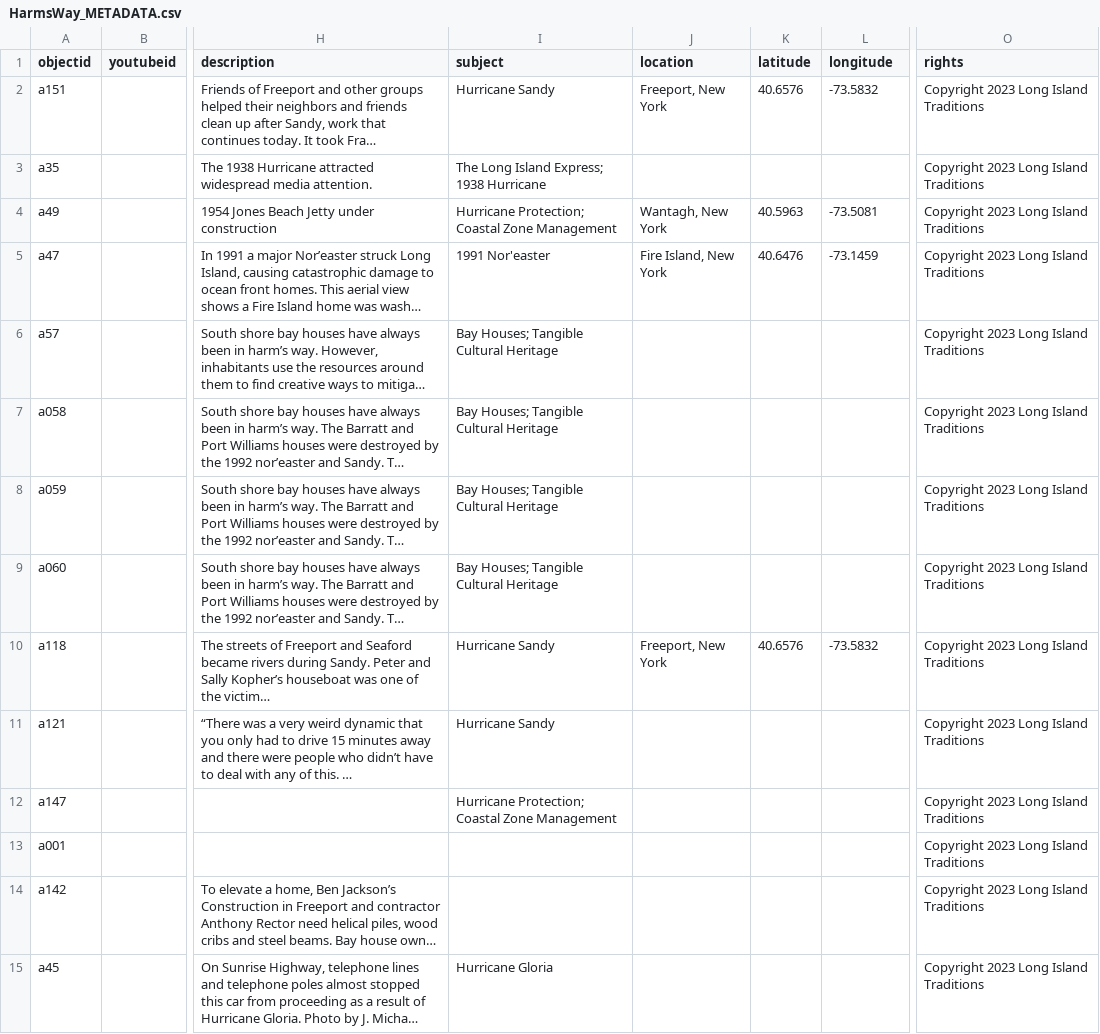
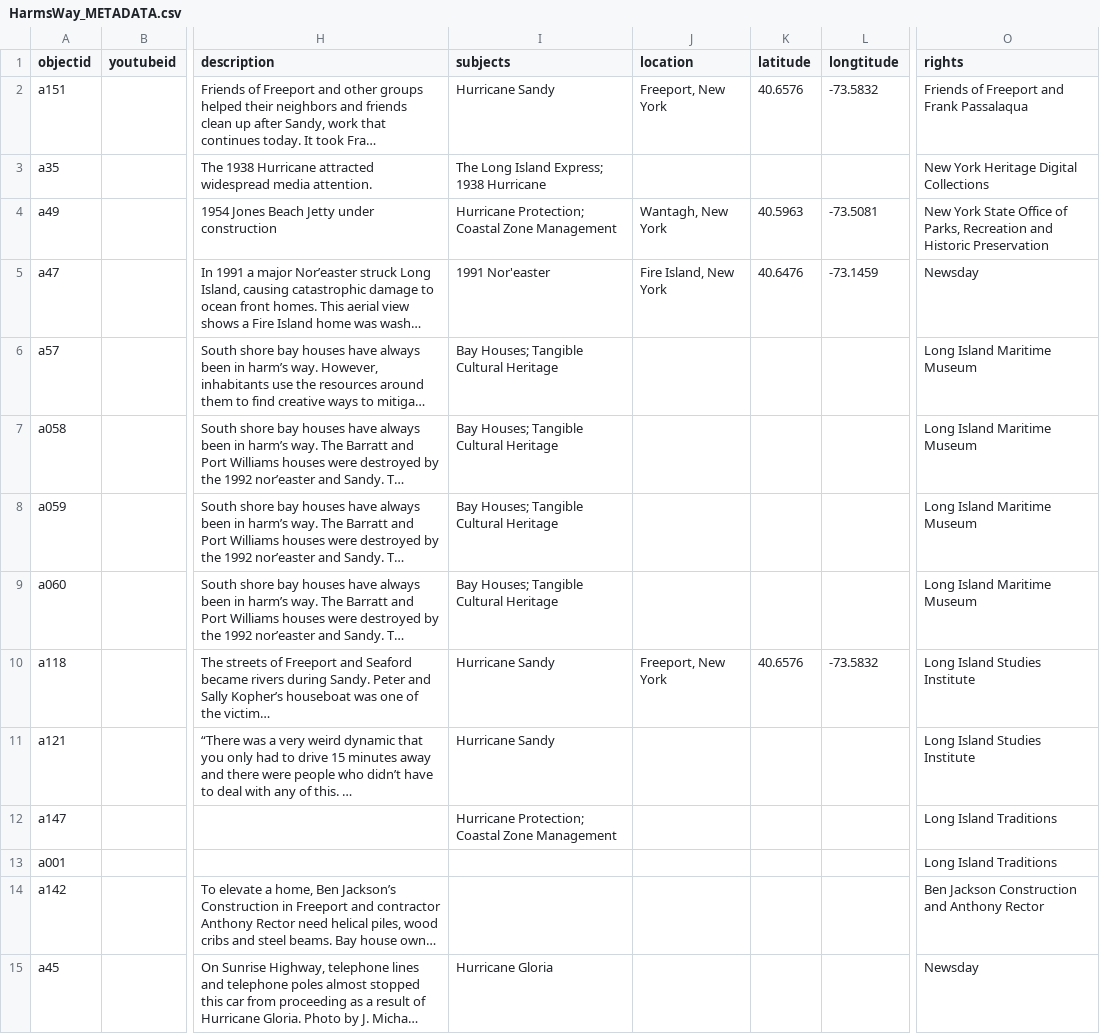
Before and after one commit to heidi-y/harmswayexhibit, a CSV file: _data/HarmsWay_METADATA.csv, drawn as a sheet; only a part is shown, gaps mark what is left out; long unchanged cells end in …; the diff covers the shown part only; the diff names each change by its address in the sheet, - before the commit and + after, or states it on an @@ line.

```diff
--- a/_data/HarmsWay_METADATA.csv
+++ b/_data/HarmsWay_METADATA.csv
-I1: subject
+I1: subjects
-L1: longitude
+L1: longtitude
-O2 (rights): Copyright 2023 Long Island Traditions
+O2 (rights): Friends of Freeport and Frank Passalaqua
-O3 (rights): Copyright 2023 Long Island Traditions
+O3 (rights): New York Heritage Digital Collections
-O4 (rights): Copyright 2023 Long Island Traditions
+O4 (rights): New York State Office of Parks, Recreation and Historic Preservation
-O5 (rights): Copyright 2023 Long Island Traditions
+O5 (rights): Newsday
-O6:O9 (rights): Copyright 2023 Long Island Traditions
+O6:O9 (rights): Long Island Maritime Museum
-O10:O11 (rights): Copyright 2023 Long Island Traditions
+O10:O11 (rights): Long Island Studies Institute
-O12:O13 (rights): Copyright 2023 Long Island Traditions
+O12:O13 (rights): Long Island Traditions
-O14 (rights): Copyright 2023 Long Island Traditions
+O14 (rights): Ben Jackson Construction and Anthony Rector
-O15 (rights): Copyright 2023 Long Island Traditions
+O15 (rights): Newsday
```
Also changed, not shown: 8 added rows and 30 edited cells elsewhere in this file.
